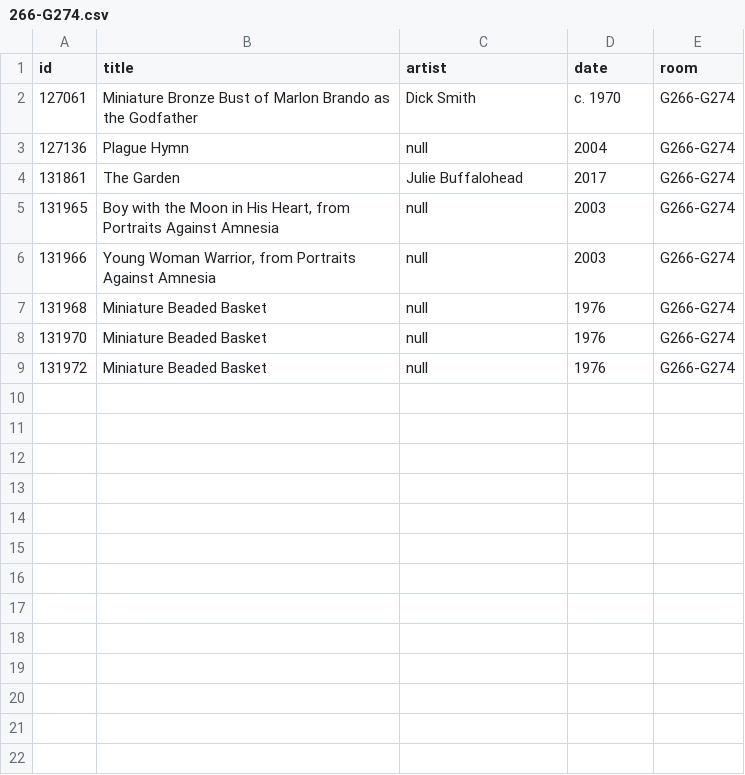
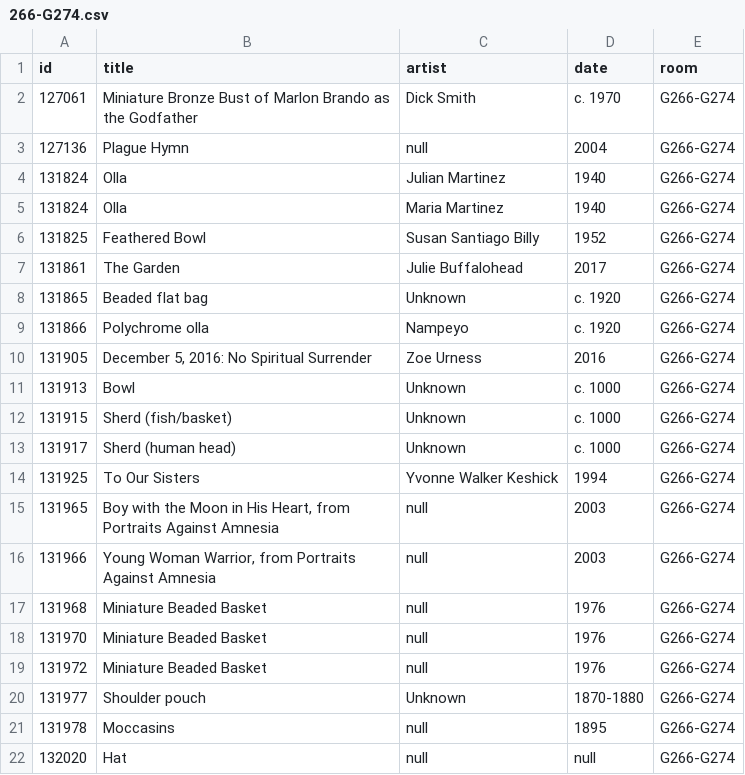
Before and after one commit to miabot/galleries.csv, a CSV file: galleries/266-G274.csv, drawn as a sheet; the diff names each change by its address in the sheet, - before the commit and + after, or states it on an @@ line.

```diff
--- a/galleries/266-G274.csv
+++ b/galleries/266-G274.csv
+row 4: 131824 | Olla | Julian Martinez | 1940 | G266-G274
+row 5: 131824 | Olla | Maria Martinez | 1940 | G266-G274
+row 6: 131825 | Feathered Bowl | Susan Santiago Billy | 1952 | G266-G274
+row 8: 131865 | Beaded flat bag | Unknown | c. 1920 | G266-G274
+row 9: 131866 | Polychrome olla | Nampeyo | c. 1920 | G266-G274
+row 10: 131905 | December 5, 2016: No Spiritual Surrender | Zoe Urness | 2016 | G266-G274
+row 11: 131913 | Bowl | Unknown | c. 1000 | G266-G274
+row 12: 131915 | Sherd (fish/basket) | Unknown | c. 1000 | G266-G274
+row 13: 131917 | Sherd (human head) | Unknown | c. 1000 | G266-G274
+row 14: 131925 | To Our Sisters | Yvonne Walker Keshick | 1994 | G266-G274
+row 20: 131977 | Shoulder pouch | Unknown | 1870-1880 | G266-G274
+row 21: 131978 | Moccasins | null | 1895 | G266-G274
+row 22: 132020 | Hat | null | null | G266-G274
```
Also changed, not shown: 2 other files.
